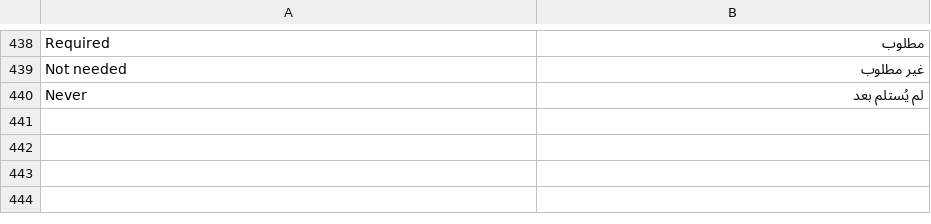
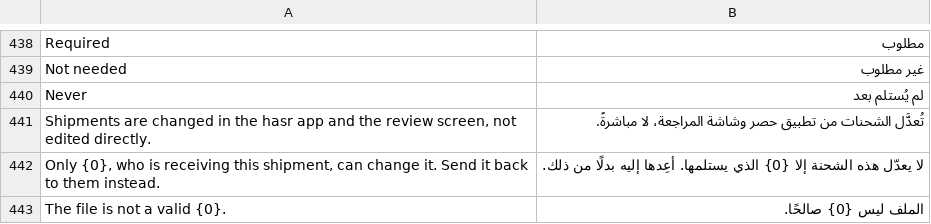
Before and after one commit to mohammedsafaaxp/Hasr, a CSV file: hasr/translations/ar.csv, drawn as a sheet; only a part is shown, gaps mark what is left out.

Commit message:
fix(security): records change only through hasr's checks; owner-only edits; warehouse-scoped reads; checked uploads

```diff
--- a/hasr/translations/ar.csv
+++ b/hasr/translations/ar.csv
@@ -440 +440,4 @@ Not needed,غير مطلوب
 Never,لم يُستلم بعد
+"Shipments are changed in the hasr app and the review screen, not edited directly.","تُعدَّل الشحنات من تطبيق حصر وشاشة المراجعة، لا مباشرةً."
+"Only {0}, who is receiving this shipment, can change it. Send it back to them instead.","لا يعدّل هذه الشحنة إلا {0} الذي يستلمها. أعِدها إليه بدلًا من ذلك."
+The file is not a valid {0}.,الملف ليس {0} صالحًا.
```
Also changed, not shown: 11 other files.
